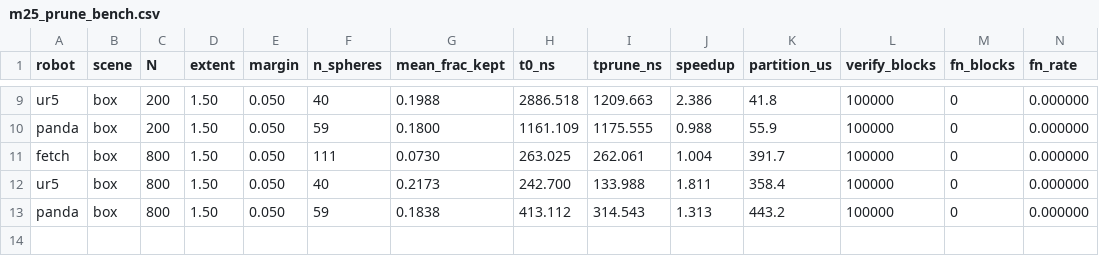
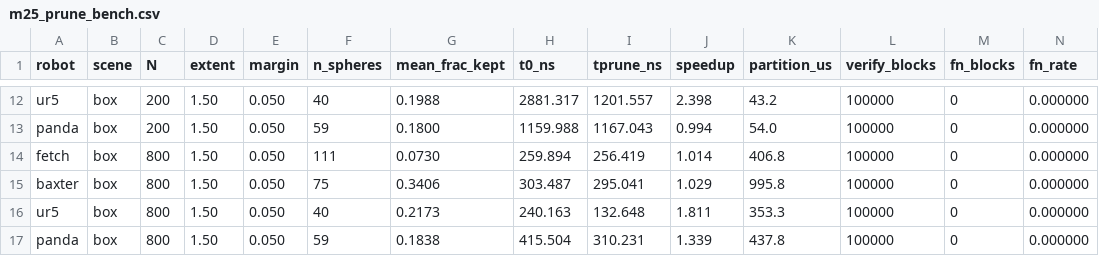
Before and after one commit to CoMMALab/vamp, a CSV file: experiments/jit/results/m25_prune_bench.csv, drawn as a sheet; only a part is shown, gaps mark what is left out; addresses are those after the commit; the diff covers the shown part only; the diff names each change by its address in the sheet, - before the commit and + after, or states it on an @@ line.

```diff
--- a/experiments/jit/results/m25_prune_bench.csv
+++ b/experiments/jit/results/m25_prune_bench.csv
-H12 (t0_ns): 2886.518
+H12 (t0_ns): 2881.317
-I12 (tprune_ns): 1209.663
+I12 (tprune_ns): 1201.557
-J12 (speedup): 2.386
+J12 (speedup): 2.398
-K12 (partition_us): 41.8
+K12 (partition_us): 43.2
-H13 (t0_ns): 1161.109
+H13 (t0_ns): 1159.988
-I13 (tprune_ns): 1175.555
+I13 (tprune_ns): 1167.043
-J13 (speedup): 0.988
+J13 (speedup): 0.994
-K13 (partition_us): 55.9
+K13 (partition_us): 54.0
-H14 (t0_ns): 263.025
+H14 (t0_ns): 259.894
-I14 (tprune_ns): 262.061
+I14 (tprune_ns): 256.419
-J14 (speedup): 1.004
+J14 (speedup): 1.014
-K14 (partition_us): 391.7
+K14 (partition_us): 406.8
+row 15: baxter | box | 800 | 1.50 | 0.050 | 75 | 0.3406 | 303.487 | 295.041 | 1.029 | 995.8 | 100000 | 0 | 0.000000
-H16 (t0_ns): 242.700
+H16 (t0_ns): 240.163
-I16 (tprune_ns): 133.988
+I16 (tprune_ns): 132.648
-K16 (partition_us): 358.4
+K16 (partition_us): 353.3
-H17 (t0_ns): 413.112
+H17 (t0_ns): 415.504
-I17 (tprune_ns): 314.543
+I17 (tprune_ns): 310.231
-J17 (speedup): 1.313
+J17 (speedup): 1.339
-K17 (partition_us): 443.2
+K17 (partition_us): 437.8
```
Also changed, not shown: 3 added rows and 28 edited cells elsewhere in this file, 2 other files.
